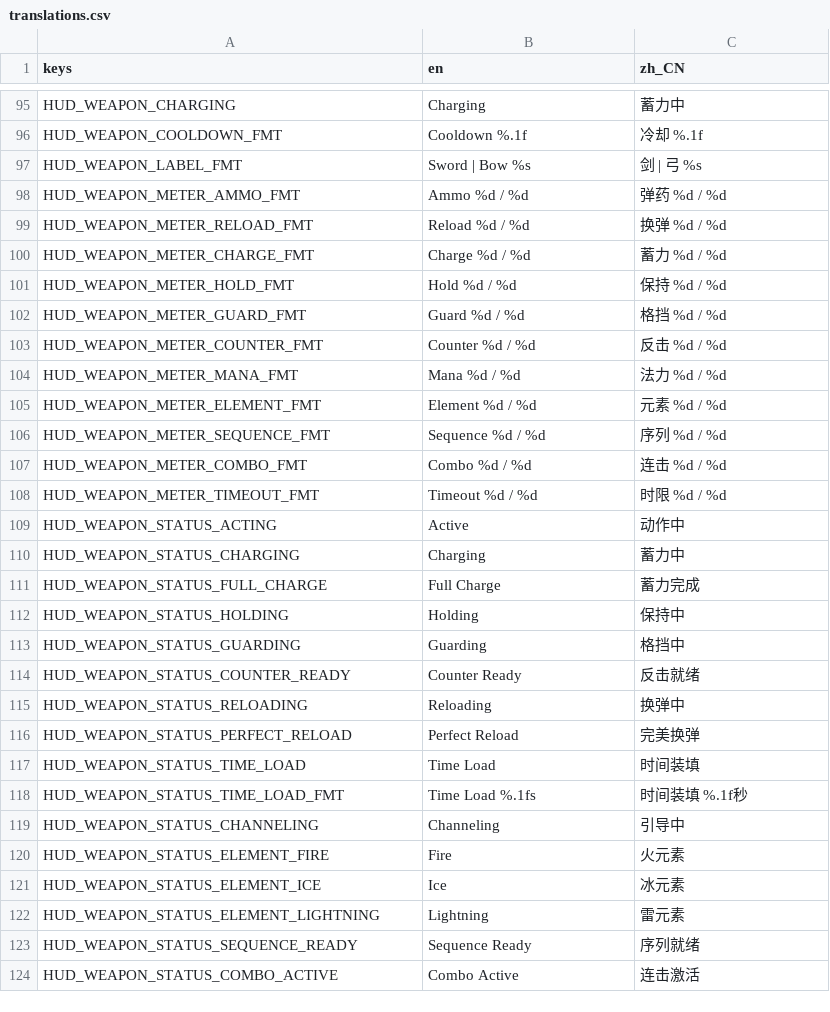
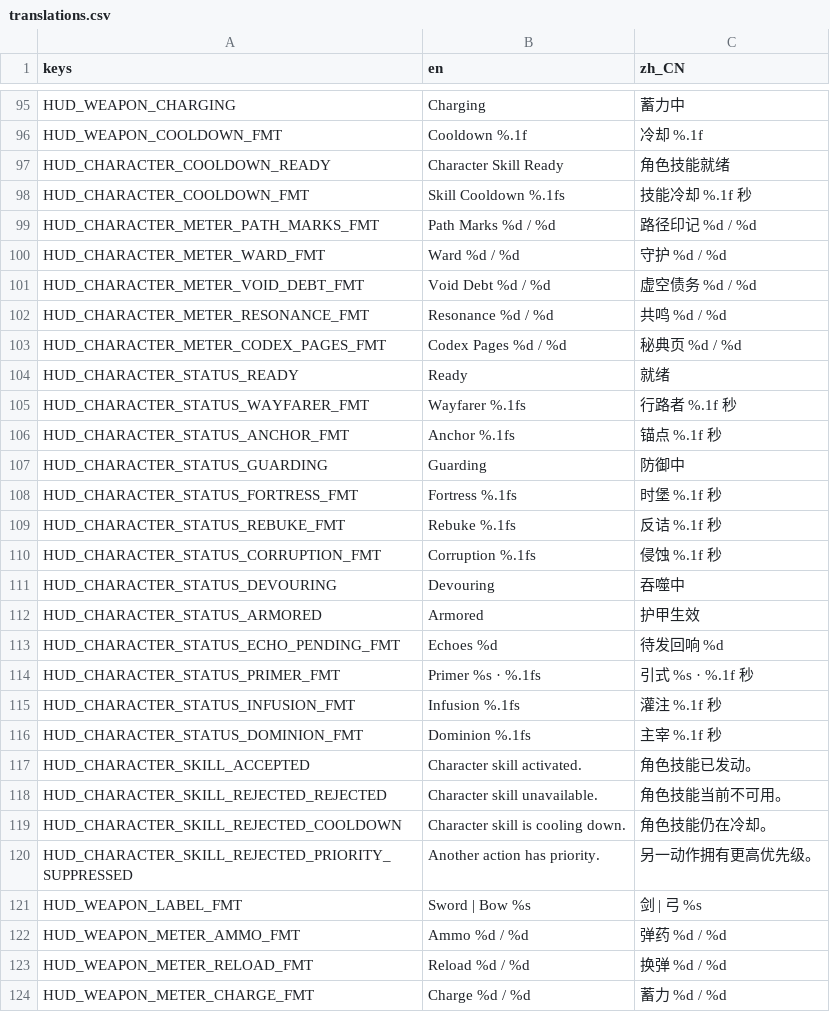
Before and after one commit to songscholar/PlaneWalker, a CSV file: data/localization/translations.csv, drawn as a sheet; only a part is shown, gaps mark what is left out; the shorter side is filled out with more unchanged rows.

Commit message:
feat(ui): add character hud and feedback

```diff
--- a/data/localization/translations.csv
+++ b/data/localization/translations.csv
@@ -96,2 +96,26 @@ keys,en,zh_CN
 "HUD_WEAPON_COOLDOWN_FMT","Cooldown %.1f","冷却 %.1f"
+"HUD_CHARACTER_COOLDOWN_READY","Character Skill Ready","角色技能就绪"
+"HUD_CHARACTER_COOLDOWN_FMT","Skill Cooldown %.1fs","技能冷却 %.1f 秒"
+"HUD_CHARACTER_METER_PATH_MARKS_FMT","Path Marks %d / %d","路径印记 %d / %d"
+"HUD_CHARACTER_METER_WARD_FMT","Ward %d / %d","守护 %d / %d"
+"HUD_CHARACTER_METER_VOID_DEBT_FMT","Void Debt %d / %d","虚空债务 %d / %d"
+"HUD_CHARACTER_METER_RESONANCE_FMT","Resonance %d / %d","共鸣 %d / %d"
+"HUD_CHARACTER_METER_CODEX_PAGES_FMT","Codex Pages %d / %d","秘典页 %d / %d"
+"HUD_CHARACTER_STATUS_READY","Ready","就绪"
+"HUD_CHARACTER_STATUS_WAYFARER_FMT","Wayfarer %.1fs","行路者 %.1f 秒"
+"HUD_CHARACTER_STATUS_ANCHOR_FMT","Anchor %.1fs","锚点 %.1f 秒"
+"HUD_CHARACTER_STATUS_GUARDING","Guarding","防御中"
+"HUD_CHARACTER_STATUS_FORTRESS_FMT","Fortress %.1fs","时堡 %.1f 秒"
+"HUD_CHARACTER_STATUS_REBUKE_FMT","Rebuke %.1fs","反诘 %.1f 秒"
+"HUD_CHARACTER_STATUS_CORRUPTION_FMT","Corruption %.1fs","侵蚀 %.1f 秒"
+"HUD_CHARACTER_STATUS_DEVOURING","Devouring","吞噬中"
+"HUD_CHARACTER_STATUS_ARMORED","Armored","护甲生效"
+"HUD_CHARACTER_STATUS_ECHO_PENDING_FMT","Echoes %d","待发回响 %d"
+"HUD_CHARACTER_STATUS_PRIMER_FMT","Primer %s · %.1fs","引式 %s · %.1f 秒"
+"HUD_CHARACTER_STATUS_INFUSION_FMT","Infusion %.1fs","灌注 %.1f 秒"
+"HUD_CHARACTER_STATUS_DOMINION_FMT","Dominion %.1fs","主宰 %.1f 秒"
+"HUD_CHARACTER_SKILL_ACCEPTED","Character skill activated.","角色技能已发动。"
+"HUD_CHARACTER_SKILL_REJECTED_REJECTED","Character skill unavailable.","角色技能当前不可用。"
+"HUD_CHARACTER_SKILL_REJECTED_COOLDOWN","Character skill is cooling down.","角色技能仍在冷却。"
+"HUD_CHARACTER_SKILL_REJECTED_PRIORITY_SUPPRESSED","Another action has priority.","另一动作拥有更高优先级。"
 "HUD_WEAPON_LABEL_FMT","Sword | Bow %s","剑 | 弓 %s"
```
Also changed, not shown: 13 other files.
